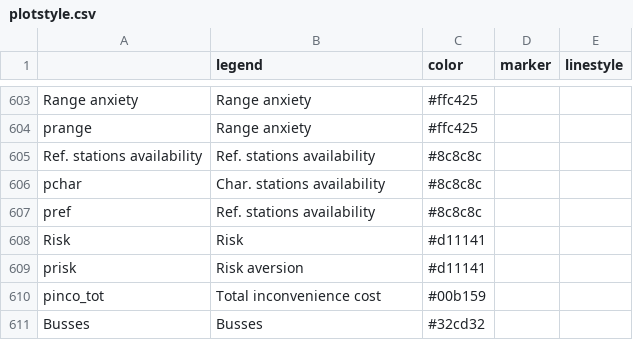
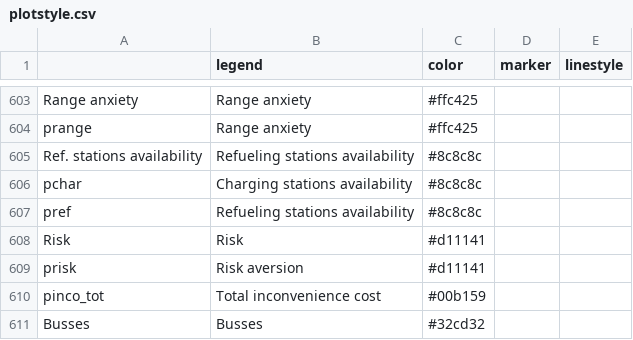
Before and after one commit to pik-piam/mip, a CSV file: inst/extdata/plotstyle.csv, drawn as a sheet; only a part is shown, gaps mark what is left out.

Commit message:
Update plotstyle.csv

```diff
--- a/inst/extdata/plotstyle.csv
+++ b/inst/extdata/plotstyle.csv
@@ -604,5 +604,5 @@ Range anxiety;Range anxiety;#ffc425;;
 prange;Range anxiety;#ffc425;;
-Ref. stations availability;Ref. stations availability;#8c8c8c;;
-pchar;Char. stations availability;#8c8c8c;;
-pref;Ref. stations availability;#8c8c8c;;
+Ref. stations availability;Refueling stations availability;#8c8c8c;;
+pchar;Charging stations availability;#8c8c8c;;
+pref;Refueling stations availability;#8c8c8c;;
 Risk;Risk;#d11141;;
```
